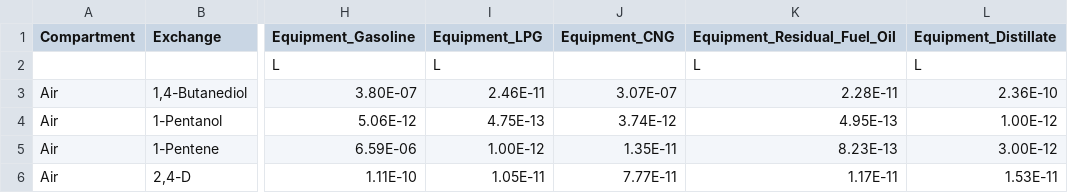
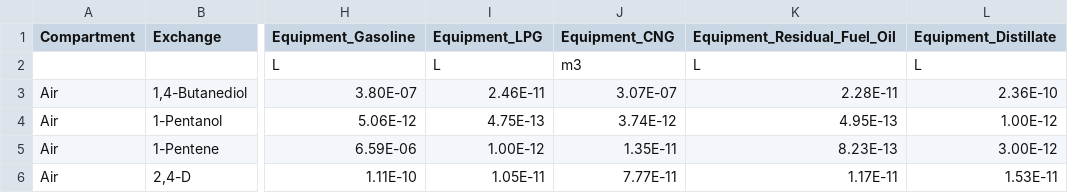
Before and after one commit to SwolfPy-Project/swolfpy-inputdata, a CSV file: swolfpy_inputdata/Data/Technosphere_LCI.csv, drawn as a sheet; only a part is shown, gaps mark what is left out; the diff names each change by its address in the sheet, - before the commit and + after, or states it on an @@ line.

```diff
--- a/swolfpy_inputdata/Data/Technosphere_LCI.csv
+++ b/swolfpy_inputdata/Data/Technosphere_LCI.csv
-J2 (Equipment_CNG): (empty)
+J2 (Equipment_CNG): m3
```
Also changed, not shown: swolfpy_inputdata/Data/Technosphere_References.csv.
